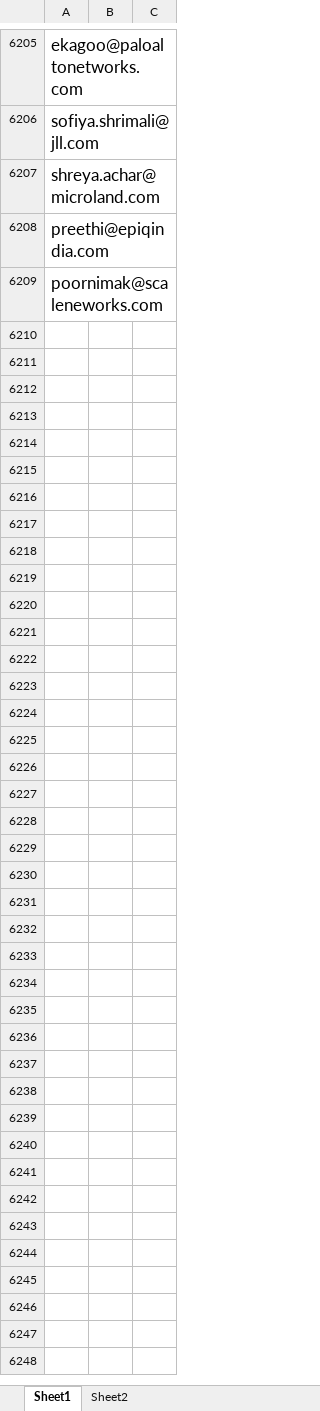
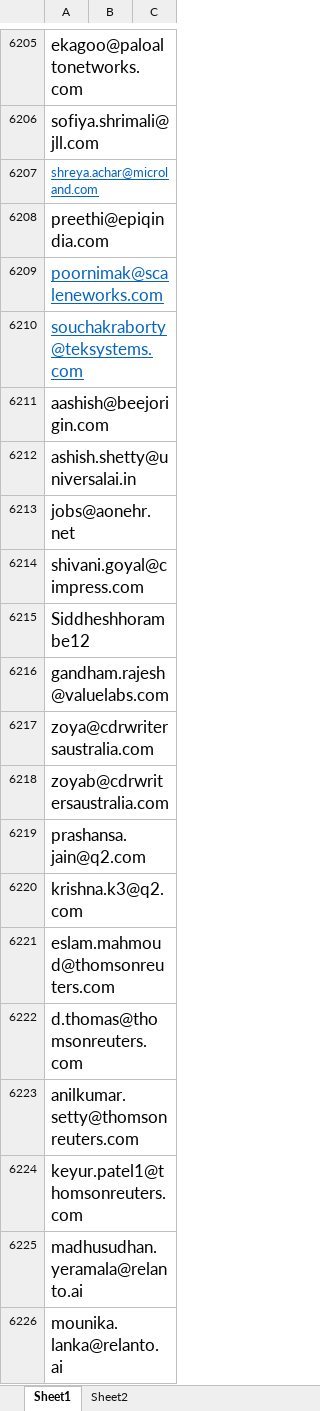
Before and after one commit to Sanketarali/Demo-Repo, an Excel workbook: job-hunting-emails.xlsx, sheet Sheet1, drawn as a sheet; only a part is shown, gaps mark what is left out; values as stored, in another font and other column widths than the file's, no borders; conditional formats not drawn; the diff covers the shown part only; the diff names each change by its address in the sheet, - before the commit and + after, or states it on an @@ line.

Commit message:
Add files via upload

```diff
--- a/job-hunting-emails.xlsx (sheet Sheet1)
+++ b/job-hunting-emails.xlsx (sheet Sheet1)
@@ A6207 underline: off → on, text colour: black → #0563C1, text size: smaller @@
@@ A6209 underline: off → on, text colour: black → #0563C1 @@
+row 6210: souchakraborty@teksystems.com
+row 6211: aashish@beejorigin.com
+row 6212: ashish.shetty@universalai.in
+row 6213: jobs@aonehr.net
+row 6214: shivani.goyal@cimpress.com
+row 6215: Siddheshhorambe12
+row 6216: gandham.rajesh@valuelabs.com
+row 6217: zoya@cdrwritersaustralia.com
+row 6218: zoyab@cdrwritersaustralia.com
+row 6219: prashansa.jain@q2.com
+row 6220: krishna.k3@q2.com
+row 6221: eslam.mahmoud@thomsonreuters.com
+row 6222: d.thomas@thomsonreuters.com
+row 6223: anilkumar.setty@thomsonreuters.com
+row 6224: keyur.patel1@thomsonreuters.com
+row 6225: madhusudhan.yeramala@relanto.ai
+row 6226: mounika.lanka@relanto.ai
```
Also changed, not shown: 101 added rows and 11 edited cells elsewhere in this sheet.
